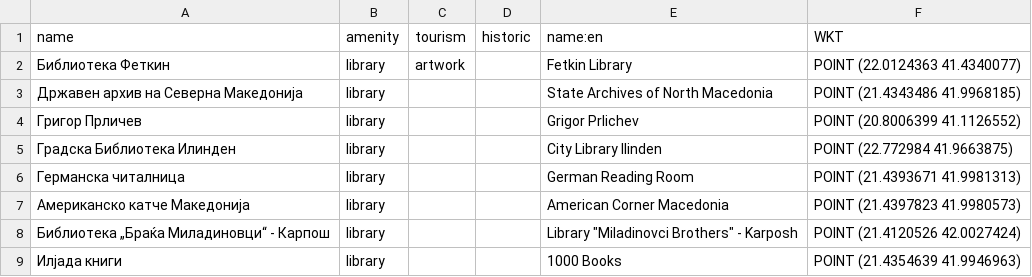
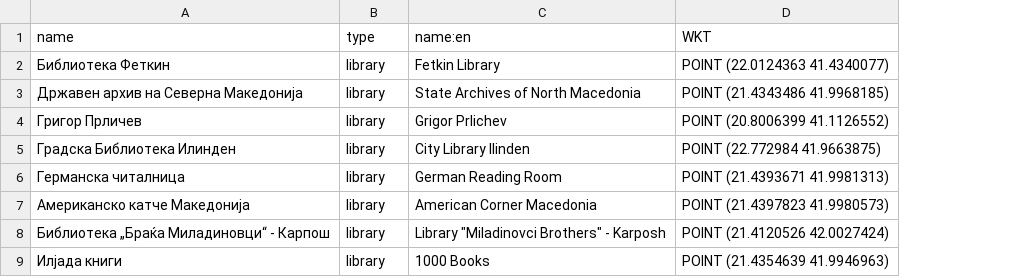
Before and after one commit to M-Jak/OMM-Historic-Cultural-Mkd, a CSV file: Domasna 1/resources/amenity_library.csv, drawn as a sheet; the diff names each change by its address in the sheet, - before the commit and + after, or states it on an @@ line.

```diff
--- a/Domasna 1/resources/amenity_library.csv
+++ b/Domasna 1/resources/amenity_library.csv
-column C (tourism), row 2: artwork
-column D (historic), empty
-B1: amenity
+B1: type
```
Also changed, not shown: Domasna 1/resources/amenity_place_of_worship.csv, Domasna 1/resources/historic_archaeological_site.csv, 26 other files.
